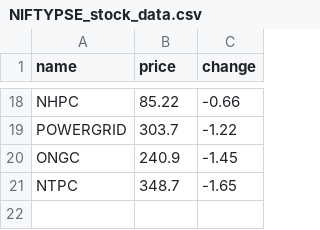
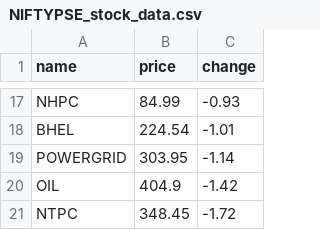
Before and after one commit to SxryxnshS5/Python-Playwright-StockScraper-API, a CSV file: Scraped data/NIFTYPSE_stock_data.csv, drawn as a sheet; only a part is shown, gaps mark what is left out; removed rows and columns are numbered as before the commit, all else as after; the diff covers the shown part only; the diff names each change by its address in the sheet, - before the commit and + after, or states it on an @@ line.

```diff
--- a/Scraped data/NIFTYPSE_stock_data.csv
+++ b/Scraped data/NIFTYPSE_stock_data.csv
-B17 (price): 85.22
+B17 (price): 84.99
-C17 (change): -0.66
+C17 (change): -0.93
+row 18: BHEL | 224.54 | -1.01
-B19 (price): 303.7
+B19 (price): 303.95
-C19 (change): -1.22
+C19 (change): -1.14
-row 20: ONGC | 240.9 | -1.45
+row 20: OIL | 404.9 | -1.42
-B21 (price): 348.7
+B21 (price): 348.45
-C21 (change): -1.65
+C21 (change): -1.72
```
Also changed, not shown: 7 added rows, 8 removed rows and 16 edited cells elsewhere in this file, Scraped data/NIFTY500_stock_data.csv, Scraped data/NIFTYENERGY_stock_data.csv, 33 other files.
